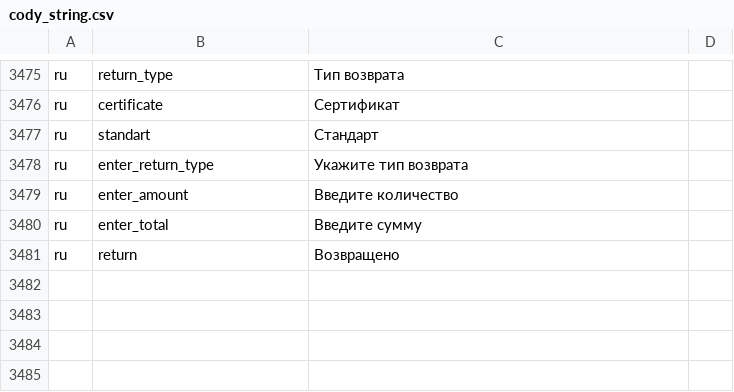
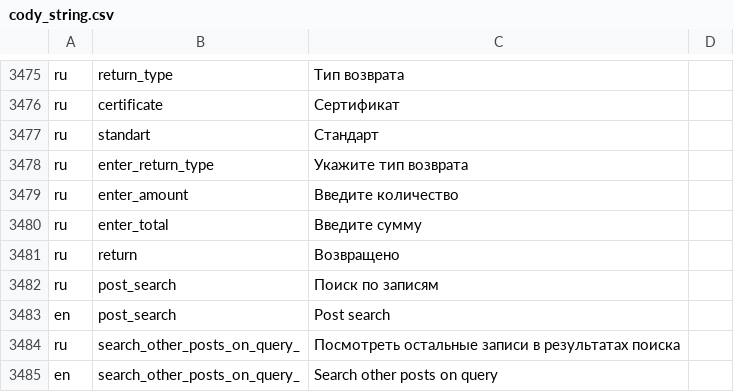
Before and after one commit to pinateam/pinacms, a CSV file: import/string/cody_string.csv, drawn as a sheet; only a part is shown, gaps mark what is left out.

```diff
--- a/import/string/cody_string.csv
+++ b/import/string/cody_string.csv
@@ -3481 +3481,5 @@
 "ru";"return";"Возвращено";
+"ru";"post_search";"Поиск по записям";
+"en";"post_search";"Post search";
+"ru";"search_other_posts_on_query_";"Посмотреть остальные записи в результатах поиска";
+"en";"search_other_posts_on_query_";"Search other posts on query";
```
Also changed, not shown: 6 other files.
